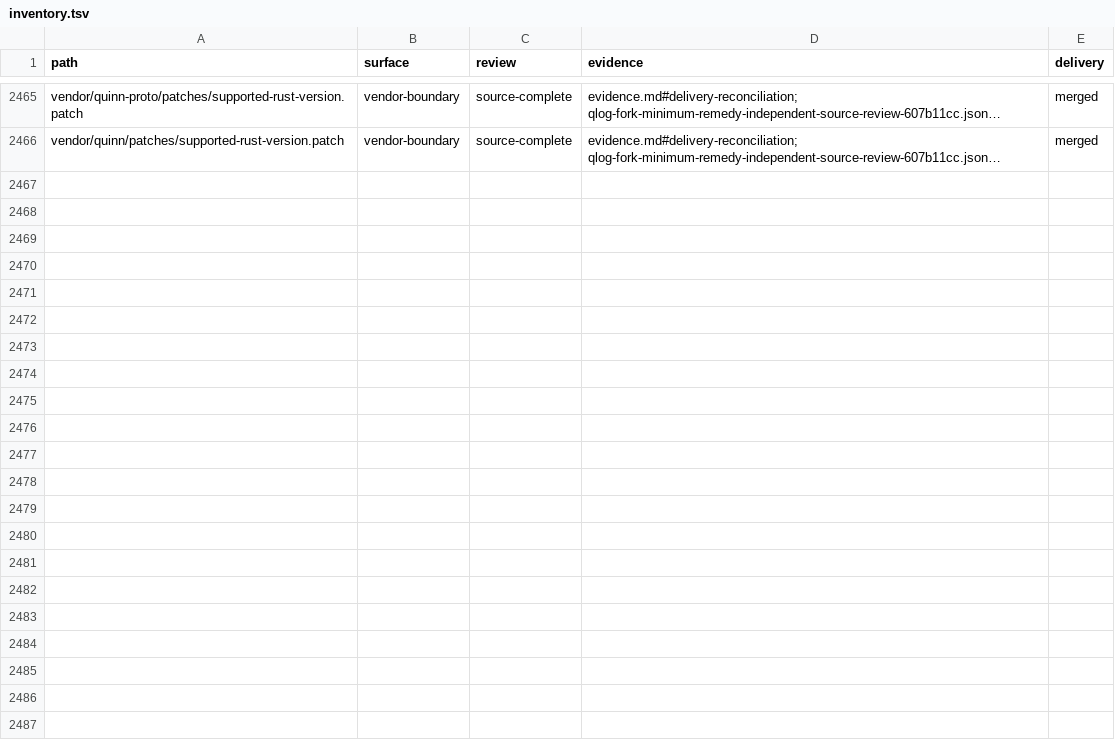
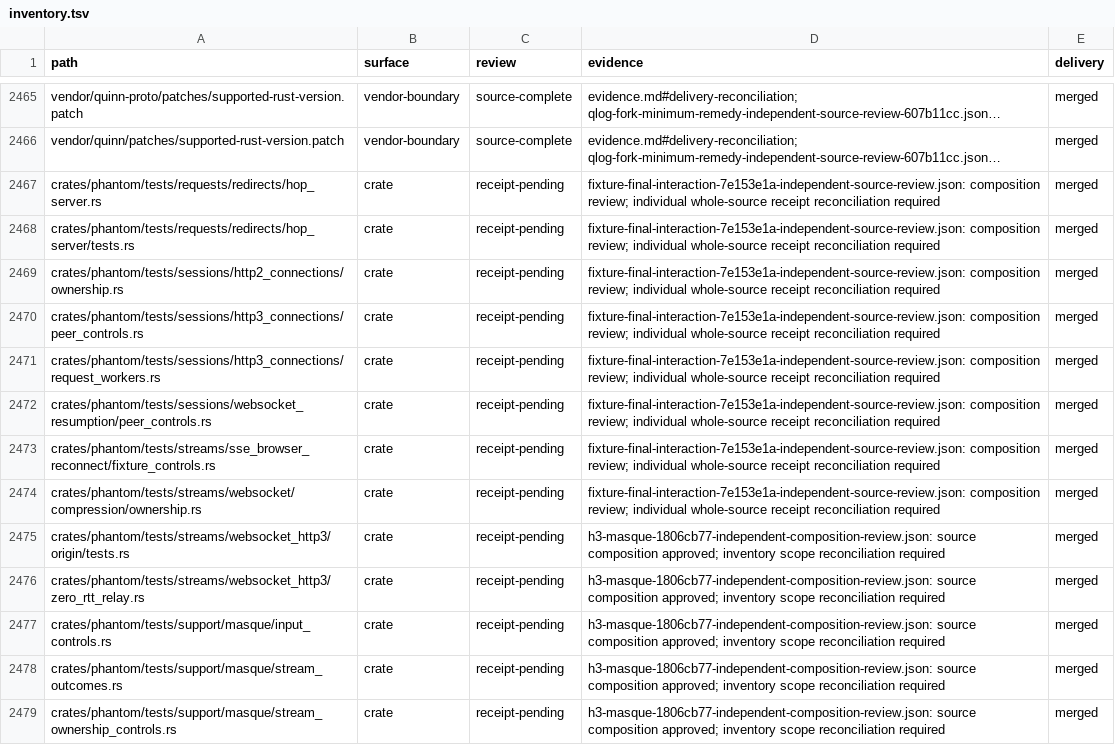
Before and after one commit to bywayhq/phantom, a TSV file: docs/internals/architecture-audit/inventory.tsv, drawn as a sheet; only a part is shown, gaps mark what is left out; long unchanged cells end in …; the diff names each change by its address in the sheet, - before the commit and + after, or states it on an @@ line.

Commit message:
docs(audit): record merged fixtures and remaining capture repairs

```diff
--- a/docs/internals/architecture-audit/inventory.tsv
+++ b/docs/internals/architecture-audit/inventory.tsv
+row 2467: crates/phantom/tests/requests/redirects/hop_server.rs | crate | receipt-pending | fixture-final-interaction-7e153e1a-independent-source-review.json: composition review; individual whole-source receipt reconciliation required | merged
+row 2468: crates/phantom/tests/requests/redirects/hop_server/tests.rs | crate | receipt-pending | fixture-final-interaction-7e153e1a-independent-source-review.json: composition review; individual whole-source receipt reconciliation required | merged
+row 2469: crates/phantom/tests/sessions/http2_connections/ownership.rs | crate | receipt-pending | fixture-final-interaction-7e153e1a-independent-source-review.json: composition review; individual whole-source receipt reconciliation required | merged
+row 2470: crates/phantom/tests/sessions/http3_connections/peer_controls.rs | crate | receipt-pending | fixture-final-interaction-7e153e1a-independent-source-review.json: composition review; individual whole-source receipt reconciliation required | merged
+row 2471: crates/phantom/tests/sessions/http3_connections/request_workers.rs | crate | receipt-pending | fixture-final-interaction-7e153e1a-independent-source-review.json: composition review; individual whole-source receipt reconciliation required | merged
+row 2472: crates/phantom/tests/sessions/websocket_resumption/peer_controls.rs | crate | receipt-pending | fixture-final-interaction-7e153e1a-independent-source-review.json: composition review; individual whole-source receipt reconciliation required | merged
+row 2473: crates/phantom/tests/streams/sse_browser_reconnect/fixture_controls.rs | crate | receipt-pending | fixture-final-interaction-7e153e1a-independent-source-review.json: composition review; individual whole-source receipt reconciliation required | merged
+row 2474: crates/phantom/tests/streams/websocket/compression/ownership.rs | crate | receipt-pending | fixture-final-interaction-7e153e1a-independent-source-review.json: composition review; individual whole-source receipt reconciliation required | merged
+row 2475: crates/phantom/tests/streams/websocket_http3/origin/tests.rs | crate | receipt-pending | h3-masque-1806cb77-independent-composition-review.json: source composition approved; inventory scope reconciliation required | merged
+row 2476: crates/phantom/tests/streams/websocket_http3/zero_rtt_relay.rs | crate | receipt-pending | h3-masque-1806cb77-independent-composition-review.json: source composition approved; inventory scope reconciliation required | merged
+row 2477: crates/phantom/tests/support/masque/input_controls.rs | crate | receipt-pending | h3-masque-1806cb77-independent-composition-review.json: source composition approved; inventory scope reconciliation required | merged
+row 2478: crates/phantom/tests/support/masque/stream_outcomes.rs | crate | receipt-pending | h3-masque-1806cb77-independent-composition-review.json: source composition approved; inventory scope reconciliation required | merged
+row 2479: crates/phantom/tests/support/masque/stream_ownership_controls.rs | crate | receipt-pending | h3-masque-1806cb77-independent-composition-review.json: source composition approved; inventory scope reconciliation required | merged
```
Also changed, not shown: 4 other files.
